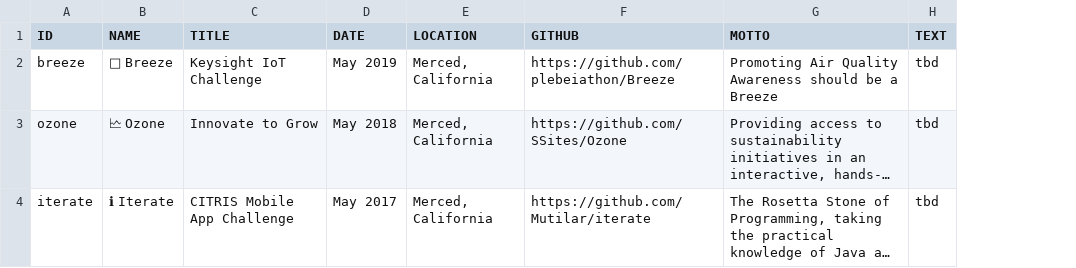
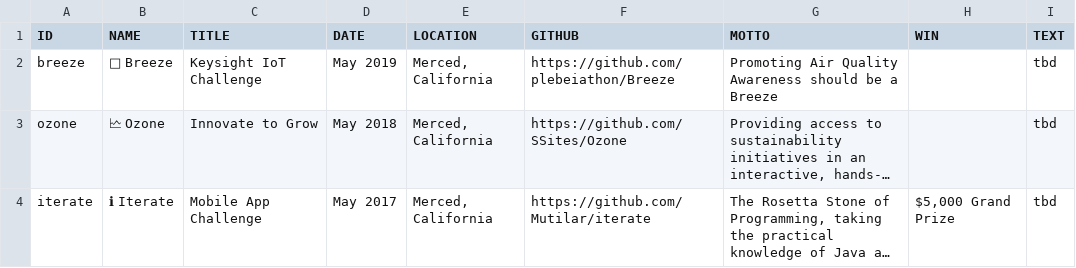
Before and after one commit to Mutilar/mutilar.github.io, a CSV file: projects.csv, drawn as a sheet; long unchanged cells end in …; the diff names each change by its address in the sheet, - before the commit and + after, or states it on an @@ line.

```diff
--- a/projects.csv
+++ b/projects.csv
+column H (WIN), row 4: $5,000 Grand Prize
-C4 (TITLE): CITRIS Mobile App Challenge
+C4 (TITLE): Mobile App Challenge
```
Also changed, not shown: games.csv, hackathons.csv, 6 other files.
